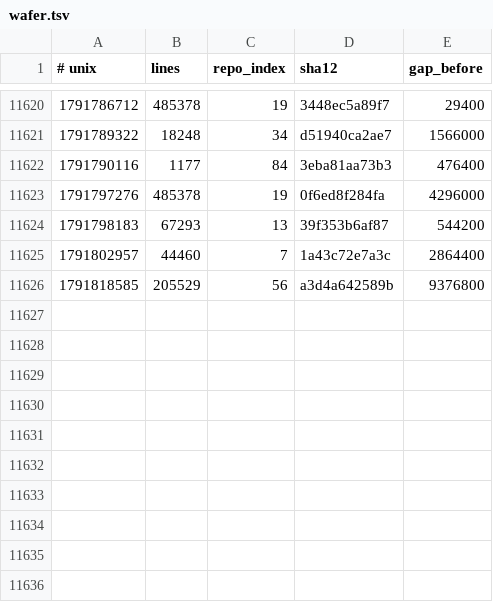
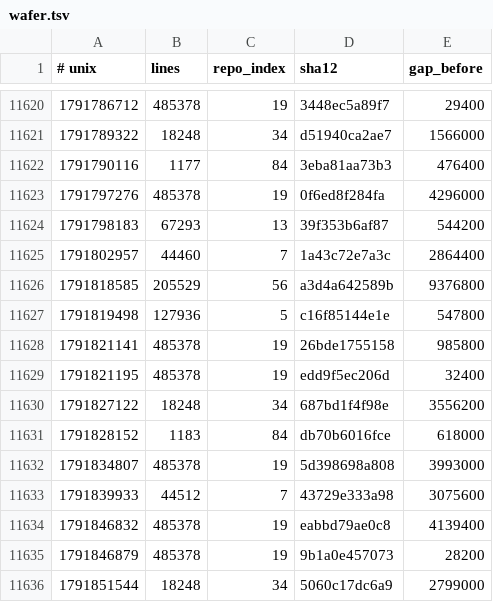
Before and after one commit to Ventusltd/kuiper-belt, a TSV file: cosmos/wafer.tsv, drawn as a sheet; only a part is shown, gaps mark what is left out.

```diff
--- a/cosmos/wafer.tsv
+++ b/cosmos/wafer.tsv
@@ -11626 +11626,11 @@
 1791818585	205529	56	a3d4a642589b	9376800
+1791819498	127936	5	c16f85144e1e	547800
+1791821141	485378	19	26bde1755158	985800
+1791821195	485378	19	edd9f5ec206d	32400
+1791827122	18248	34	687bd1f4f98e	3556200
+1791828152	1183	84	db70b6016fce	618000
+1791834807	485378	19	5d398698a808	3993000
+1791839933	44512	7	43729e333a98	3075600
+1791846832	485378	19	eabbd79ae0c8	4139400
+1791846879	485378	19	9b1a0e457073	28200
+1791851544	18248	34	5060c17dc6a9	2799000
```
Also changed, not shown: cosmos/pulse.tsv, cosmos/repos.tsv, 2 other files.
